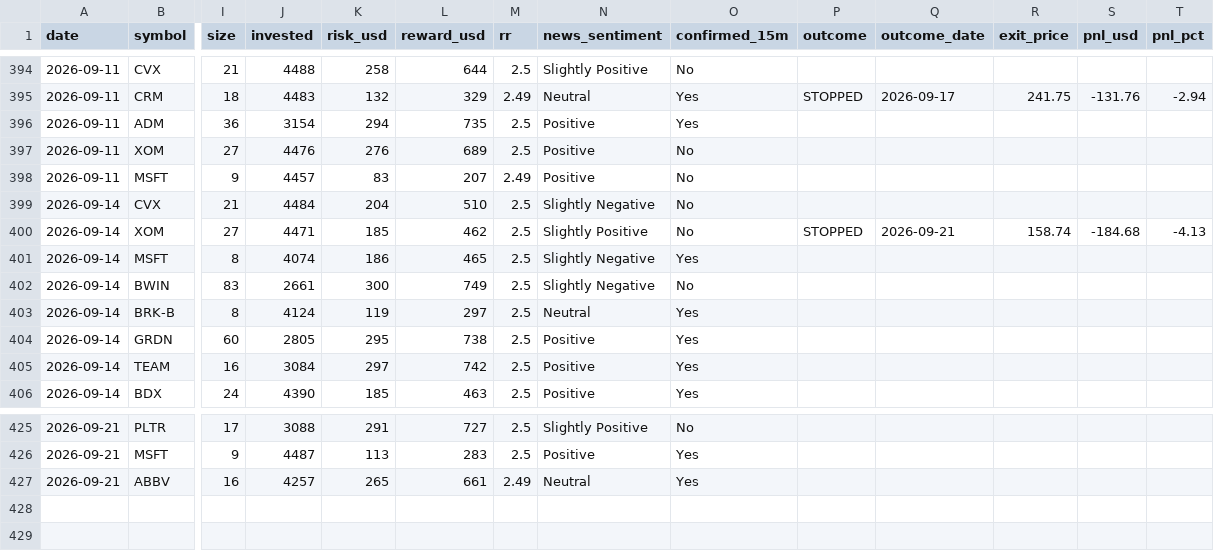
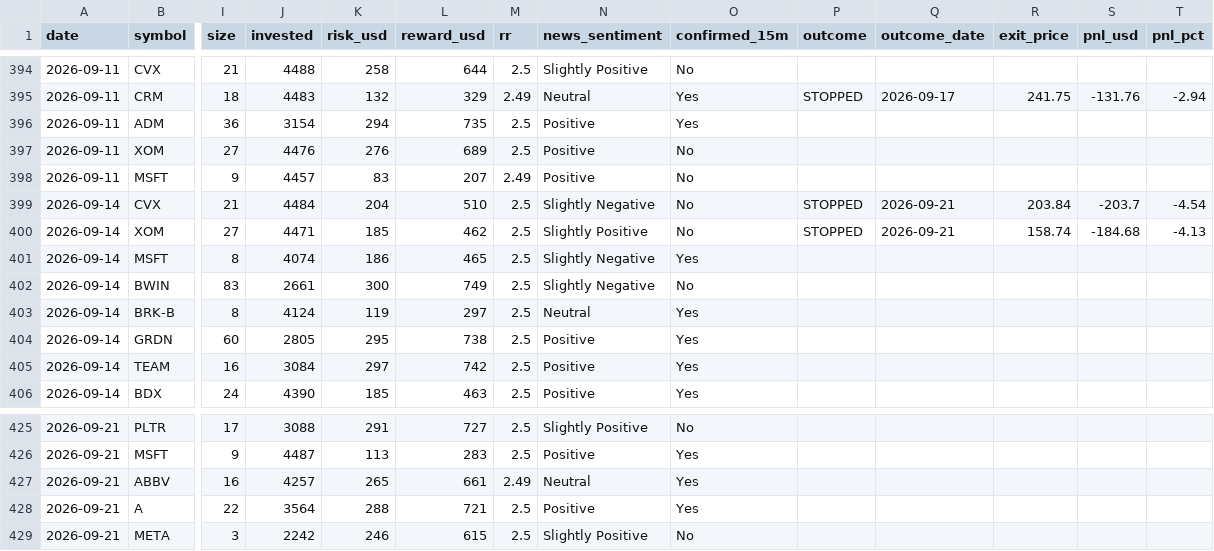
Before and after one commit to prabha-v2/swing-trading-agent-us, a CSV file: trade_log.csv, drawn as a sheet; only a part is shown, gaps mark what is left out; rows hold the shown columns only; the diff names each change by its address in the sheet, - before the commit and + after, or states it on an @@ line.

```diff
--- a/trade_log.csv
+++ b/trade_log.csv
-P399 (outcome): (empty)
+P399 (outcome): STOPPED
-Q399 (outcome_date): (empty)
+Q399 (outcome_date): 2026-09-21
-R399 (exit_price): (empty)
+R399 (exit_price): 203.84
-S399 (pnl_usd): (empty)
+S399 (pnl_usd): -203.7
-T399 (pnl_pct): (empty)
+T399 (pnl_pct): -4.54
+row 428: 2026-09-21 | A | 22 | 3564 | 288 | 721 | 2.5 | Positive | Yes
+row 429: 2026-09-21 | META | 3 | 2242 | 246 | 615 | 2.5 | Slightly Positive | No
```
